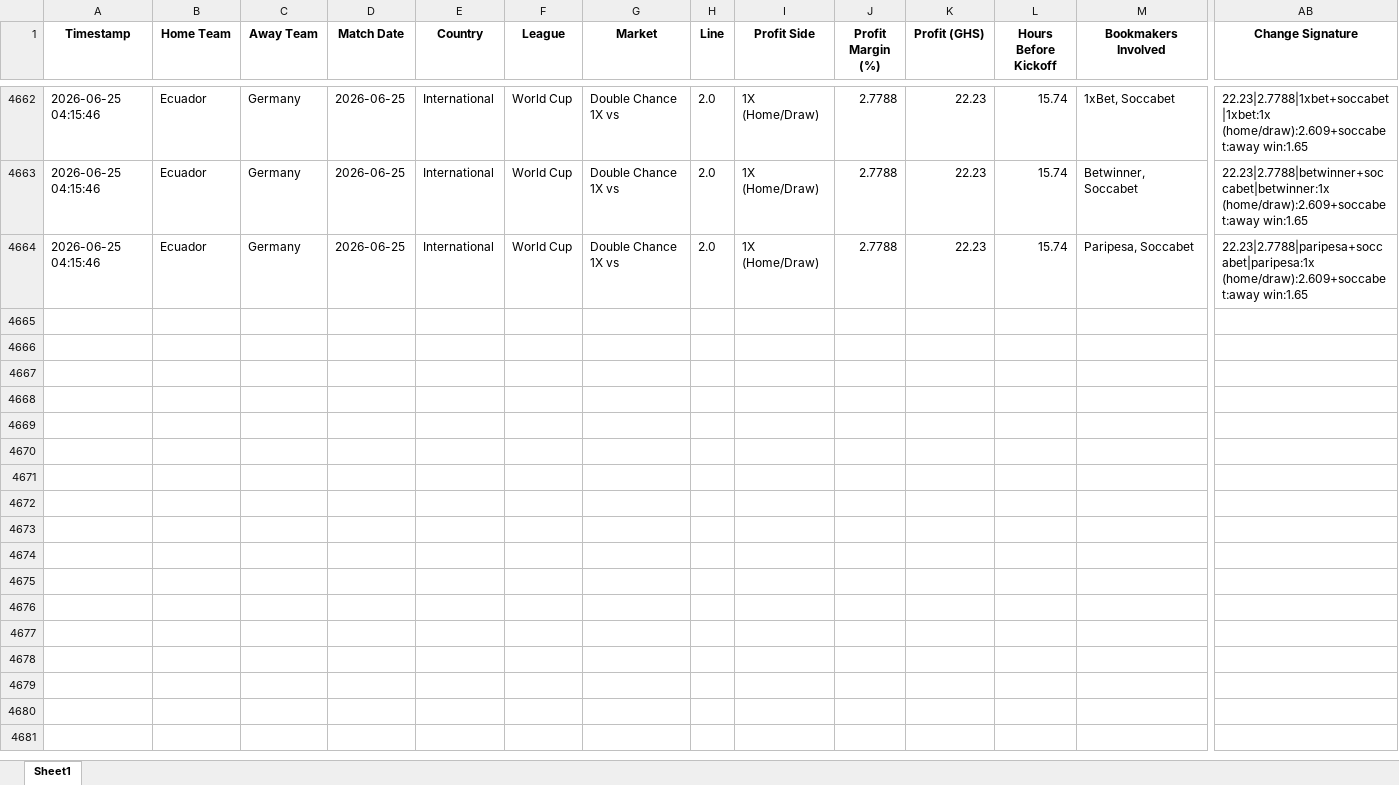
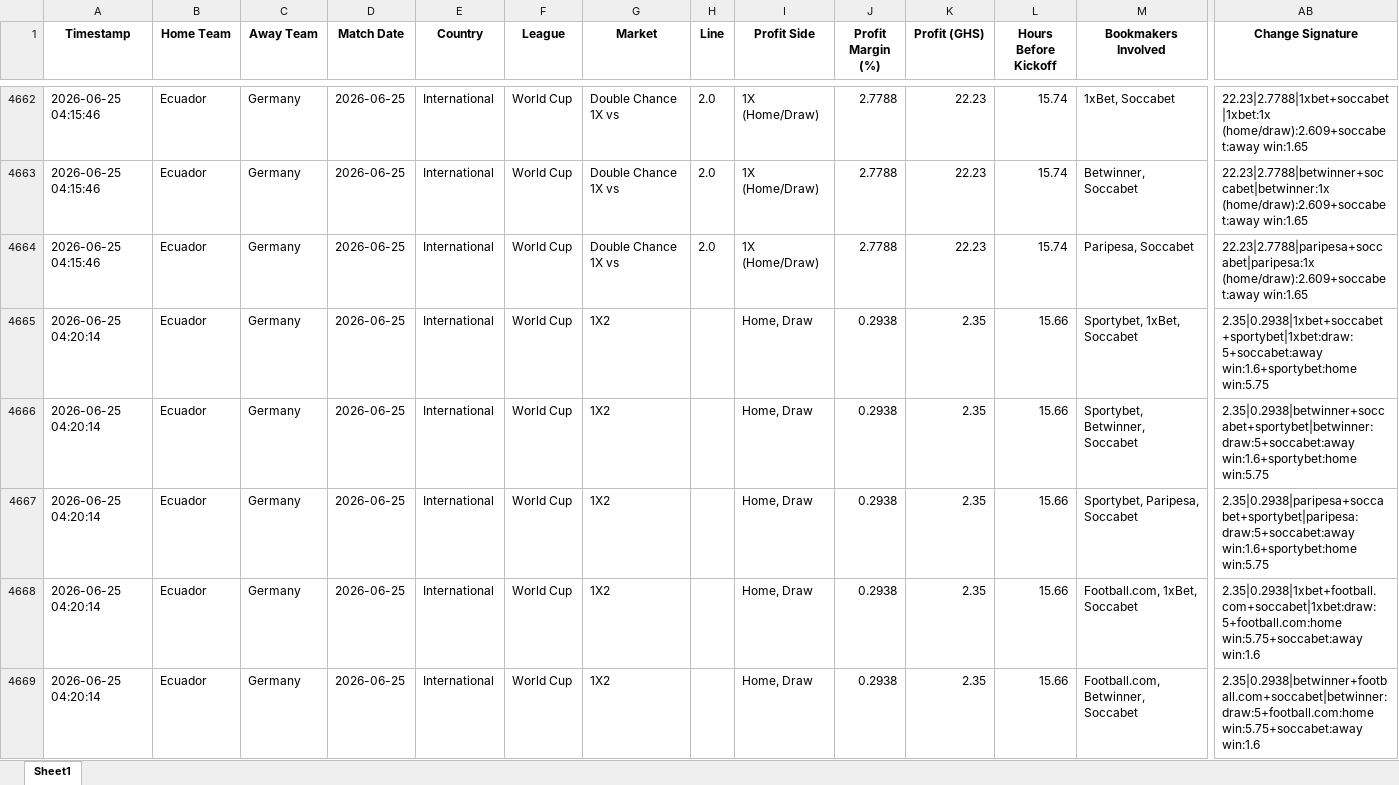
Before and after one commit to ErasmusDuah/ghanaian-odds-market-inefficiency-analysis-system, an Excel workbook: football/data/quasi_arb_ml.xlsx, sheet Sheet1, drawn as a sheet; only a part is shown, gaps mark what is left out; values as stored, in another font and other column widths than the file's, no borders; rows hold the shown columns only; the diff covers the shown part only; the diff names each change by its address in the sheet, - before the commit and + after, or states it on an @@ line.

Commit message:
Auto-update intensive arbitrage results (Scan #57)

```diff
--- a/football/data/quasi_arb_ml.xlsx (sheet Sheet1)
+++ b/football/data/quasi_arb_ml.xlsx (sheet Sheet1)
+row 4665: 2026-06-25 04:20:14 | Ecuador | Germany | 2026-06-25 | International | World Cup | 1X2 |  | Home, Draw | 0.2938 | 2.35 | 15.66 | Sportybet, 1xBet, Soccabet | 2.35|0.2938|1xbet+soccabet+sportybet|1xbet:draw:5+soccabet:away win:1.6+sportybet:home win:5.75
+row 4666: 2026-06-25 04:20:14 | Ecuador | Germany | 2026-06-25 | International | World Cup | 1X2 |  | Home, Draw | 0.2938 | 2.35 | 15.66 | Sportybet, Betwinner, Soccabet | 2.35|0.2938|betwinner+soccabet+sportybet|betwinner:draw:5+soccabet:away win:1.6+sportybet:home win:5.75
+row 4667: 2026-06-25 04:20:14 | Ecuador | Germany | 2026-06-25 | International | World Cup | 1X2 |  | Home, Draw | 0.2938 | 2.35 | 15.66 | Sportybet, Paripesa, Soccabet | 2.35|0.2938|paripesa+soccabet+sportybet|paripesa:draw:5+soccabet:away win:1.6+sportybet:home win:5.75
+row 4668: 2026-06-25 04:20:14 | Ecuador | Germany | 2026-06-25 | International | World Cup | 1X2 |  | Home, Draw | 0.2938 | 2.35 | 15.66 | Football.com, 1xBet, Soccabet | 2.35|0.2938|1xbet+football.com+soccabet|1xbet:draw:5+football.com:home win:5.75+soccabet:away win:1.6
+row 4669: 2026-06-25 04:20:14 | Ecuador | Germany | 2026-06-25 | International | World Cup | 1X2 |  | Home, Draw | 0.2938 | 2.35 | 15.66 | Football.com, Betwinner, Soccabet | 2.35|0.2938|betwinner+football.com+soccabet|betwinner:draw:5+football.com:home win:5.75+soccabet:away win:1.6
```
Also changed, not shown: 4 added rows elsewhere in this sheet, 1 other file.
